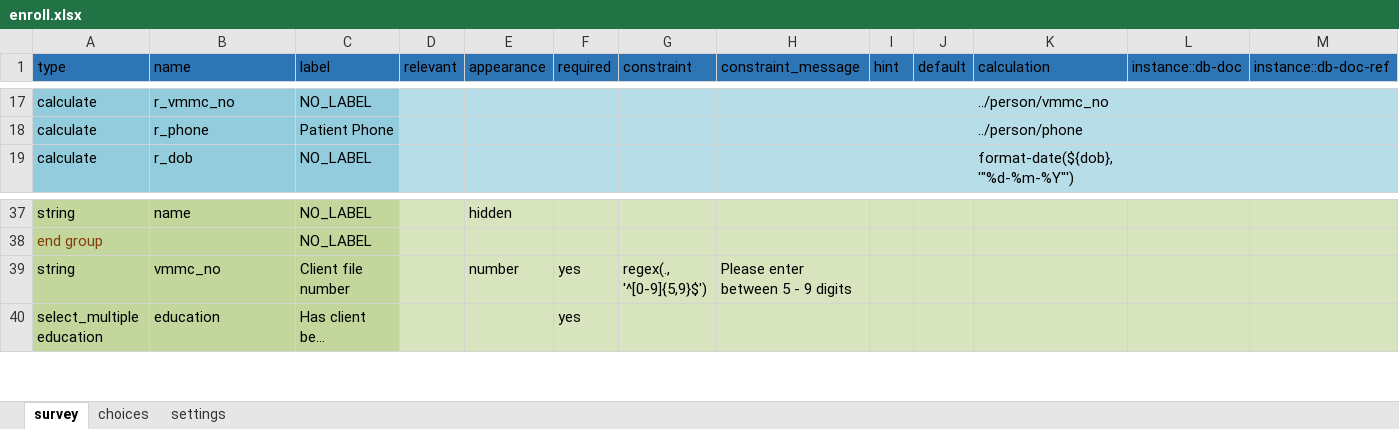
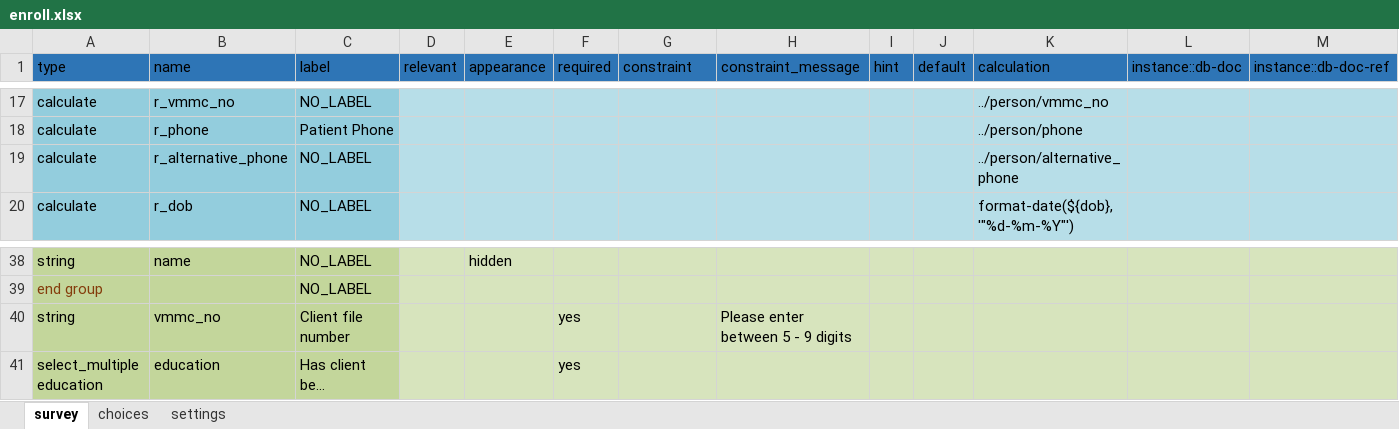
Before and after one commit to I-TECH-UW/2waytexting, an Excel workbook: config/itech-aurum/forms/app/enroll.xlsx, sheet survey, drawn as a sheet; only a part is shown, gaps mark what is left out; long unchanged cells end in …; values as stored, in another font and other column widths than the file's, no borders; addresses are those after the commit; rows hold the shown columns only; the diff names each change by its address in the sheet, - before the commit and + after, or states it on an @@ line.

Commit message:
feat: add alt phone to report

```diff
--- a/config/itech-aurum/forms/app/enroll.xlsx (sheet survey)
+++ b/config/itech-aurum/forms/app/enroll.xlsx (sheet survey)
+row 19: calculate | r_alternative_phone | NO_LABEL |  |  |  |  |  |  |  | ../person/alternative_phone
-E40 (appearance): number
+E40 (appearance): (empty)
-G40 (constraint): regex(., '^[0-9]{5,9}$')
+G40 (constraint): (empty)
```
Also changed, not shown: sheet choices, 4 other files.
